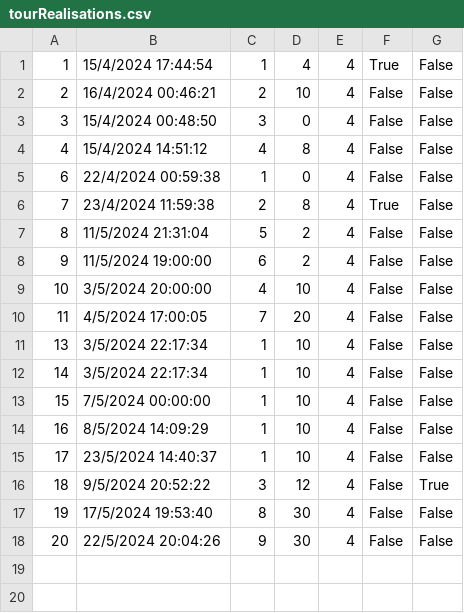
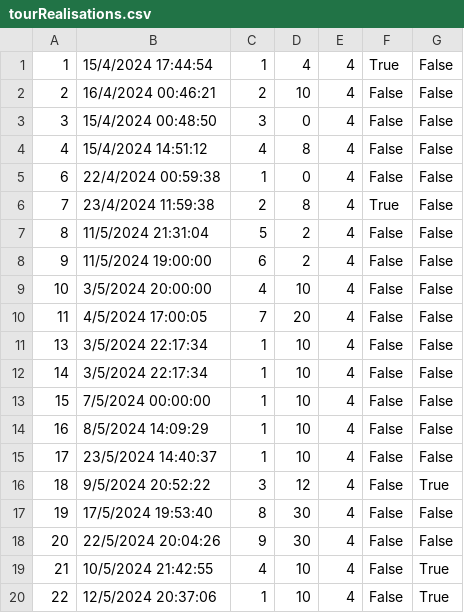
Before and after one commit to kzi-nastava/sims-ra-2024-group-5-team-d, a CSV file: Resources/Data/tourRealisations.csv, drawn as a sheet; the diff names each change by its address in the sheet, - before the commit and + after, or states it on an @@ line.

```diff
--- a/Resources/Data/tourRealisations.csv
+++ b/Resources/Data/tourRealisations.csv
+row 19: 21 | 10/5/2024 21:42:55 | 4 | 10 | 4 | False | True
+row 20: 22 | 12/5/2024 20:37:06 | 1 | 10 | 4 | False | True
```
Also changed, not shown: Resources/Data/checkPoints.csv, 5 other files.
